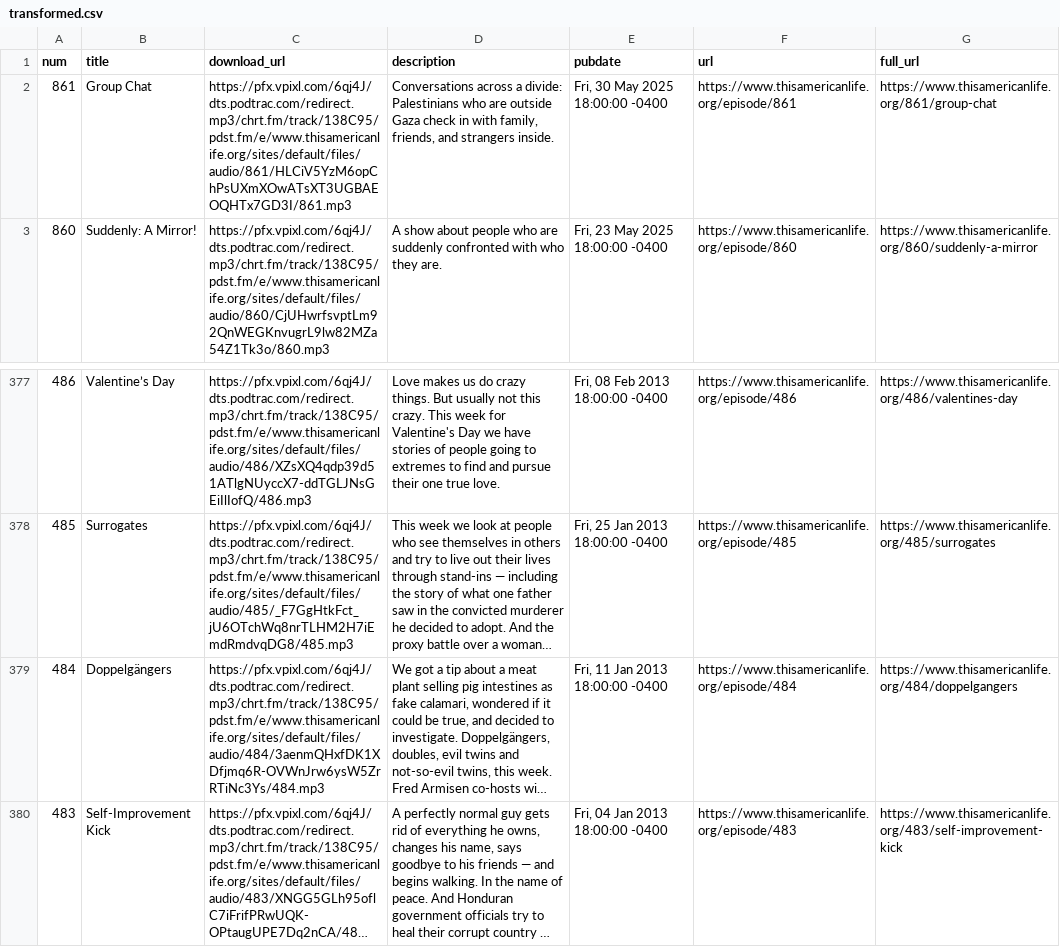
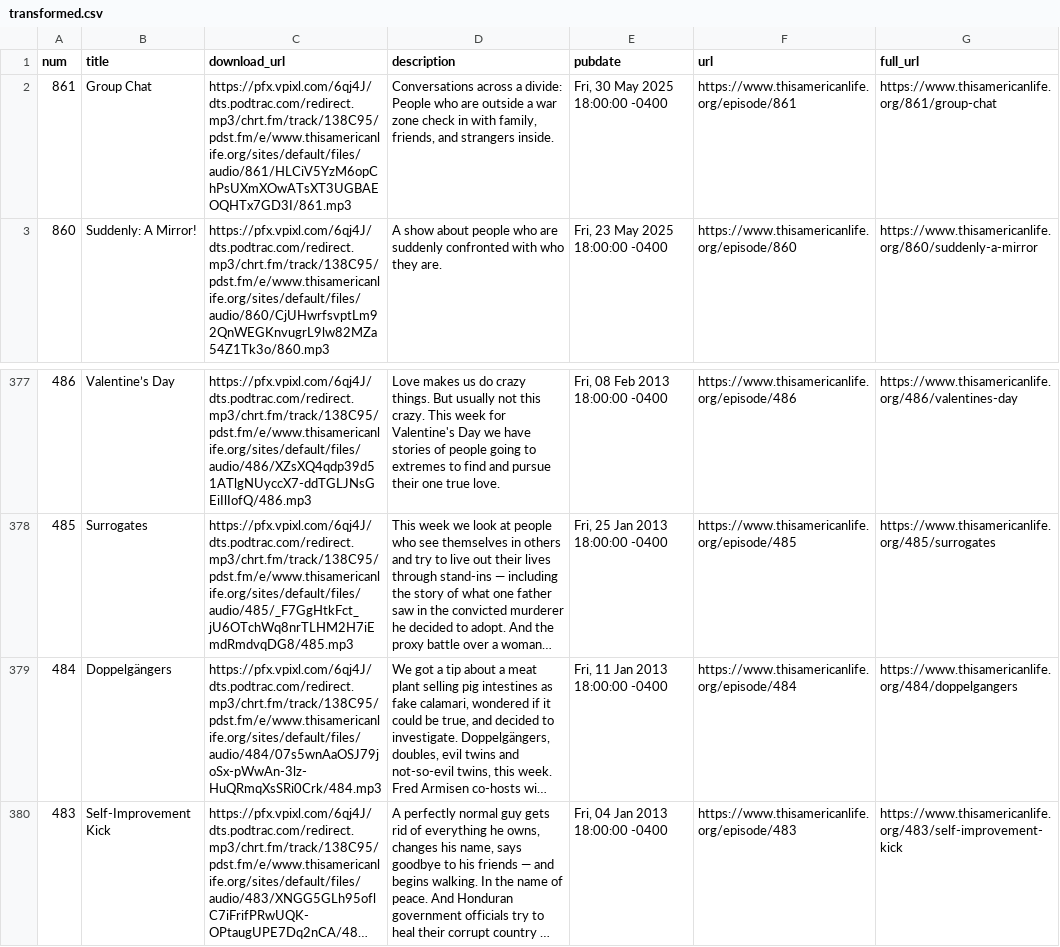
Before and after one commit to dcadata/this-american-life-archive, a CSV file: data/transformed.csv, drawn as a sheet; only a part is shown, gaps mark what is left out; long unchanged cells end in …; the diff names each change by its address in the sheet, - before the commit and + after, or states it on an @@ line.

```diff
--- a/data/transformed.csv
+++ b/data/transformed.csv
-D2 (description): …a divide: Palestinians who are outside Gaza check in…
+D2 (description): …a divide: People who are outside a war zone check in…
-C379 (download_url): https://pfx.vpixl.com/6qj4J/dts.podtrac.com/redirect.mp3/chrt.fm/track/138C95/pdst.fm/e/www.thisamericanlife.org/sites/default/files/audio/484/3aenmQHxfDK1XDfjmq6R-OVWnJrw6ysW5ZrRTiNc3Ys/484.mp3
+C379 (download_url): https://pfx.vpixl.com/6qj4J/dts.podtrac.com/redirect.mp3/chrt.fm/track/138C95/pdst.fm/e/www.thisamericanlife.org/sites/default/files/audio/484/07s5wnAaOSJ79joSx-pWwAn-3lz-HuQRmqXsSRi0Crk/484.mp3
```
Also changed, not shown: 2 other files.
